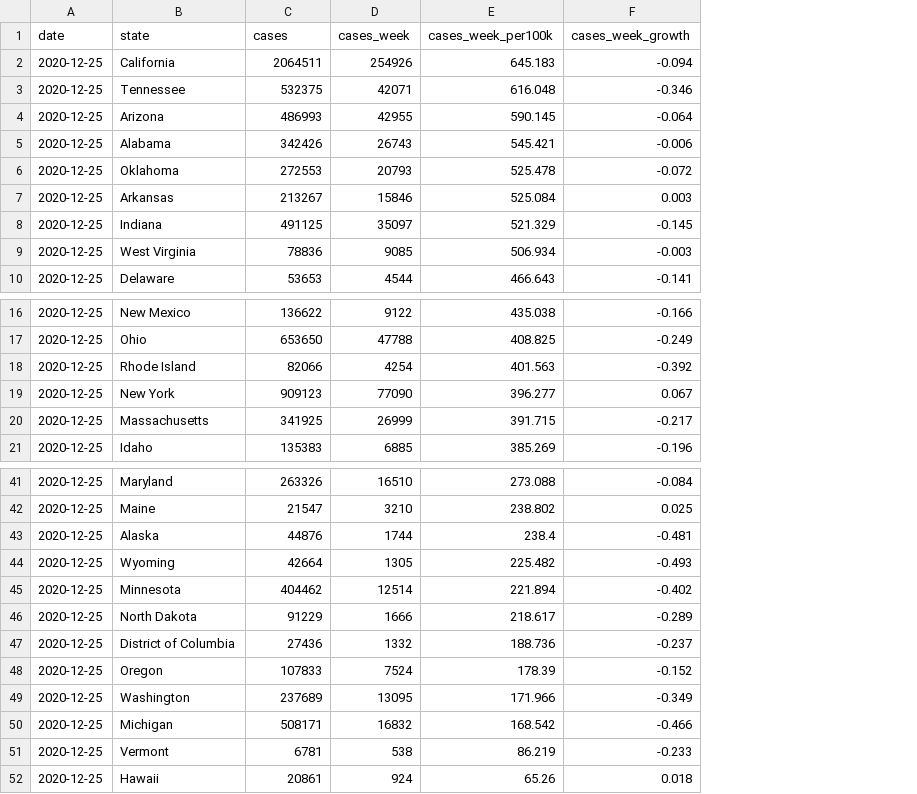
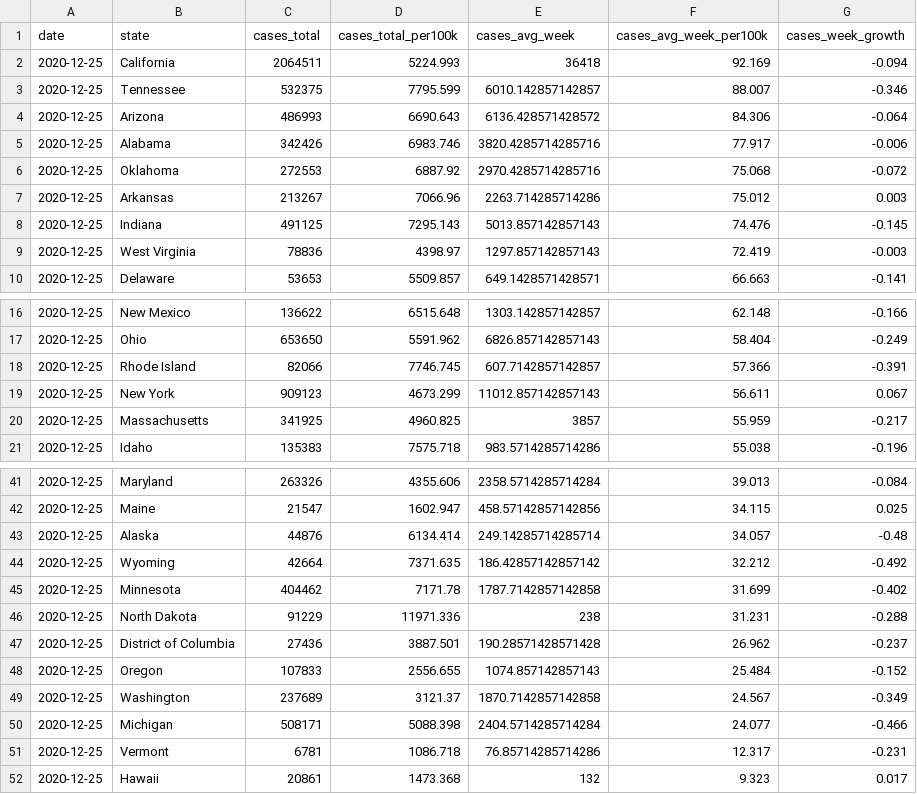
Before and after one commit to ijlyttle/covidStates, a CSV file: workflow/data/02-analyze/covid_recent_cases.csv, drawn as a sheet; only a part is shown, gaps mark what is left out; removed rows and columns are numbered as before the commit, all else as after; the diff names each change by its address in the sheet, - before the commit and + after, or states it on an @@ line.

```diff
--- a/workflow/data/02-analyze/covid_recent_cases.csv
+++ b/workflow/data/02-analyze/covid_recent_cases.csv
-column D (cases_week), rows 2-10: 254926 | 42071 | 42955 | 26743 | 20793 | 15846 | 35097 | 9085 | 4544; rows 16-21: 9122 | 47788 | 4254 | 77090 | 26999 | 6885; rows 41-52: 16510 | 3210 | 1744 | 1305 | 12514 | 1666 | 1332 | 7524 | 13095 | 16832 | 538 | 924
-column E (cases_week_per100k), rows 2-10: 645.183 | 616.048 | 590.145 | 545.421 | 525.478 | 525.084 | 521.329 | 506.934 | 466.643; rows 16-21: 435.038 | 408.825 | 401.563 | 396.277 | 391.715 | 385.269; rows 41-52: 273.088 | 238.802 | 238.4 | 225.482 | 221.894 | 218.617 | 188.736 | 178.39 | 171.966 | 168.542 | 86.219 | 65.26
+column D (cases_total_per100k), rows 2-10: 5224.993 | 7795.599 | 6690.643 | 6983.746 | 6887.92 | 7066.96 | 7295.143 | 4398.97 | 5509.857; rows 16-21: 6515.648 | 5591.962 | 7746.745 | 4673.299 | 4960.825 | 7575.718; rows 41-52: 4355.606 | 1602.947 | 6134.414 | 7371.635 | 7171.78 | 11971.336 | 3887.501 | 2556.655 | 3121.37 | 5088.398 | 1086.718 | 1473.368
+column E (cases_avg_week), rows 2-10: 36418 | 6010.142857142857 | 6136.428571428572 | 3820.4285714285716 | 2970.4285714285716 | 2263.714285714286 | 5013.857142857143 | 1297.857142857143 | 649.1428571428571; rows 16-21: 1303.142857142857 | 6826.857142857143 | 607.7142857142857 | 11012.857142857143 | 3857 | 983.5714285714286; rows 41-52: 2358.5714285714284 | 458.57142857142856 | 249.14285714285714 | 186.42857142857142 | 1787.7142857142858 | 238 | 190.28571428571428 | 1074.857142857143 | 1870.7142857142858 | 2404.5714285714284 | 76.85714285714286 | 132
+column F (cases_avg_week_per100k), rows 2-10: 92.169 | 88.007 | 84.306 | 77.917 | 75.068 | 75.012 | 74.476 | 72.419 | 66.663; rows 16-21: 62.148 | 58.404 | 57.366 | 56.611 | 55.959 | 55.038; rows 41-52: 39.013 | 34.115 | 34.057 | 32.212 | 31.699 | 31.231 | 26.962 | 25.484 | 24.567 | 24.077 | 12.317 | 9.323
-C1: cases
+C1: cases_total
-G18 (cases_week_growth): -0.392
+G18 (cases_week_growth): -0.391
-G43 (cases_week_growth): -0.481
+G43 (cases_week_growth): -0.48
-G44 (cases_week_growth): -0.493
+G44 (cases_week_growth): -0.492
-G46 (cases_week_growth): -0.289
+G46 (cases_week_growth): -0.288
-G51 (cases_week_growth): -0.233
+G51 (cases_week_growth): -0.231
-G52 (cases_week_growth): 0.018
+G52 (cases_week_growth): 0.017
```
Also changed, not shown: workflow/data/02-analyze/covid_recent_deaths.csv, 9 other files.
